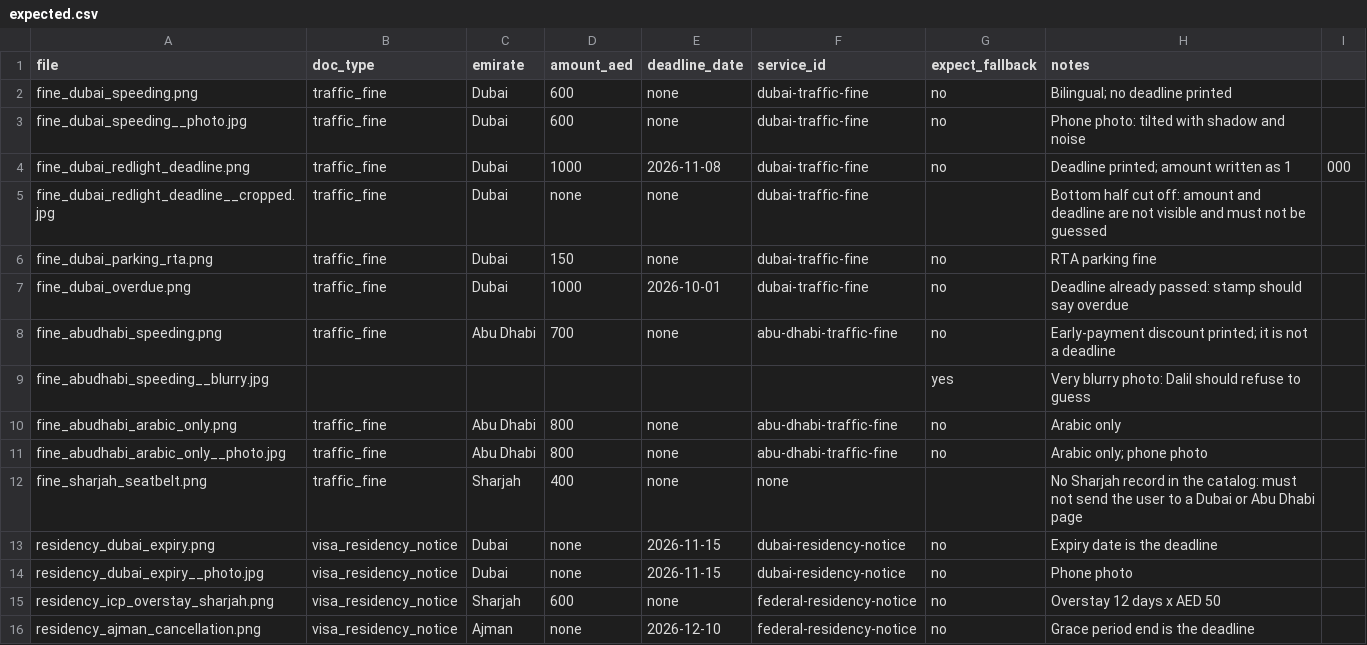
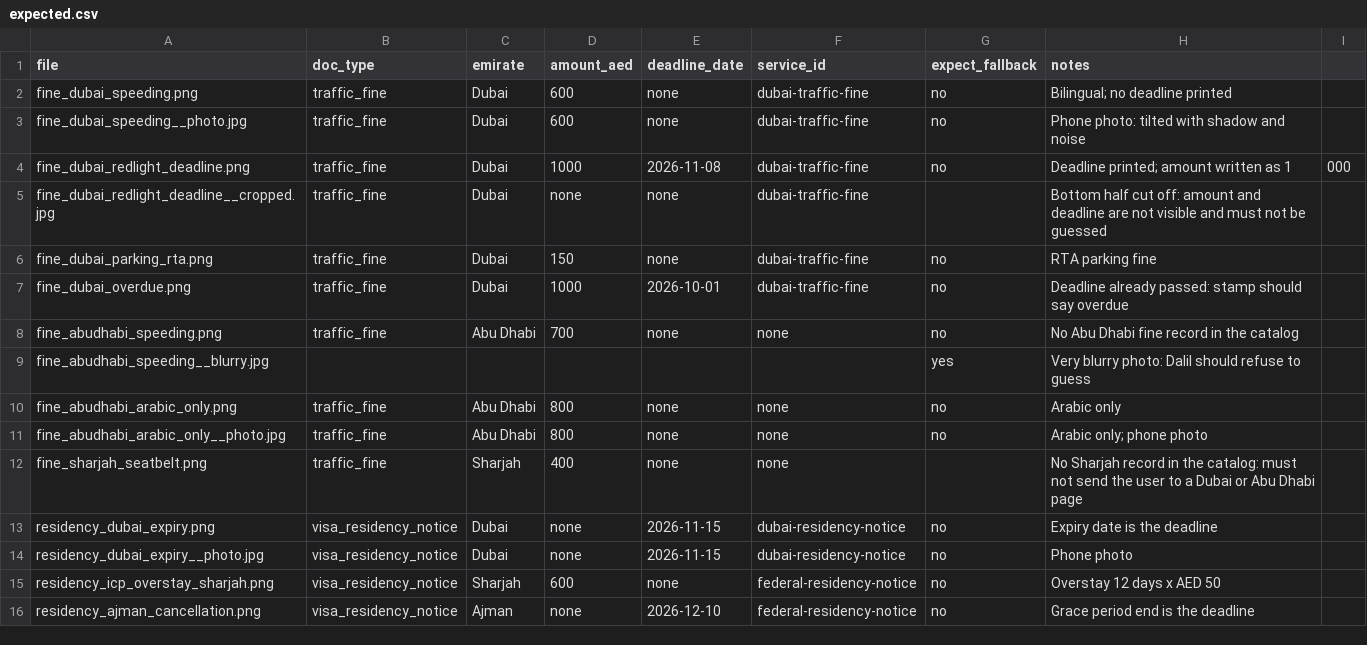
Before and after one commit to Tareq982/dalil2.0, a CSV file: samples/expected.csv, drawn as a sheet; only a part is shown.

```diff
--- a/samples/expected.csv
+++ b/samples/expected.csv
@@ -7,6 +7,6 @@ fine_dubai_parking_rta.png,traffic_fine,Dubai,150,none,dubai-traffic-fine,no,RTA
 fine_dubai_overdue.png,traffic_fine,Dubai,1000,2026-10-01,dubai-traffic-fine,no,Deadline already passed: stamp should say overdue
-fine_abudhabi_speeding.png,traffic_fine,Abu Dhabi,700,none,abu-dhabi-traffic-fine,no,Early-payment discount printed; it is not a deadline
+fine_abudhabi_speeding.png,traffic_fine,Abu Dhabi,700,none,none,no,No Abu Dhabi fine record in the catalog
 fine_abudhabi_speeding__blurry.jpg,,,,,,yes,Very blurry photo: Dalil should refuse to guess
-fine_abudhabi_arabic_only.png,traffic_fine,Abu Dhabi,800,none,abu-dhabi-traffic-fine,no,Arabic only
-fine_abudhabi_arabic_only__photo.jpg,traffic_fine,Abu Dhabi,800,none,abu-dhabi-traffic-fine,no,Arabic only; phone photo
+fine_abudhabi_arabic_only.png,traffic_fine,Abu Dhabi,800,none,none,no,Arabic only
+fine_abudhabi_arabic_only__photo.jpg,traffic_fine,Abu Dhabi,800,none,none,no,Arabic only; phone photo
 fine_sharjah_seatbelt.png,traffic_fine,Sharjah,400,none,none,,No Sharjah record in the catalog: must not send the user to a Dubai or Abu Dhabi page
```
Also changed, not shown: 7 other files.
